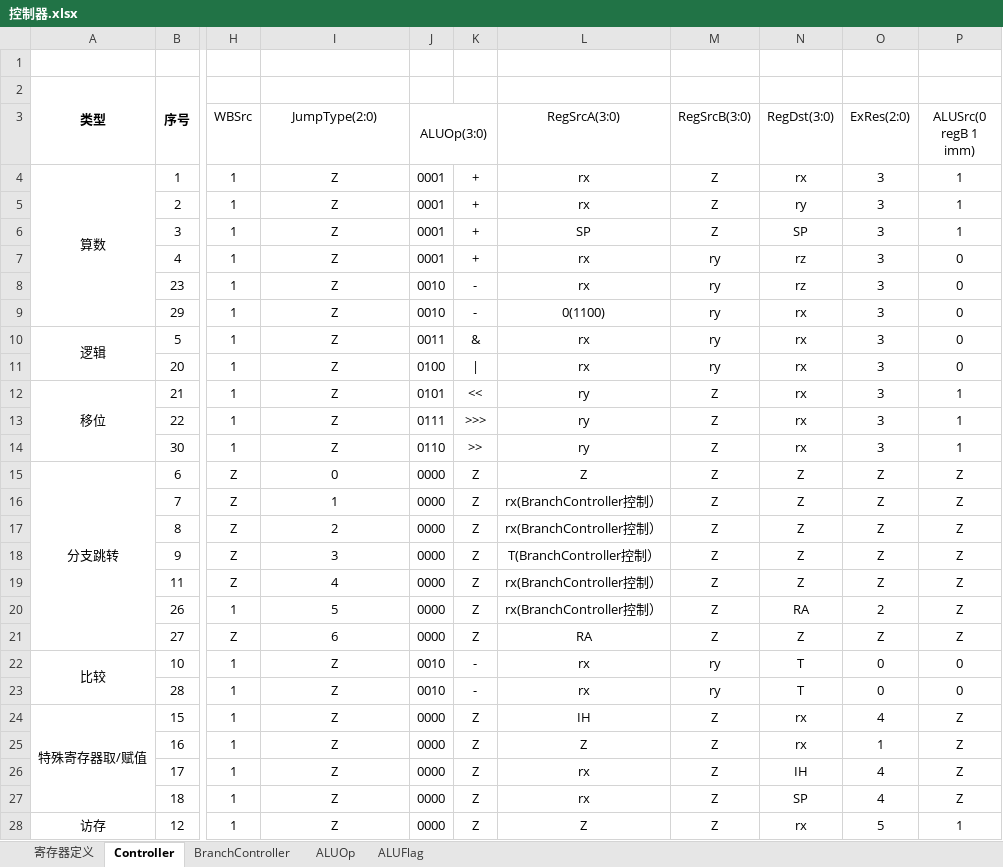
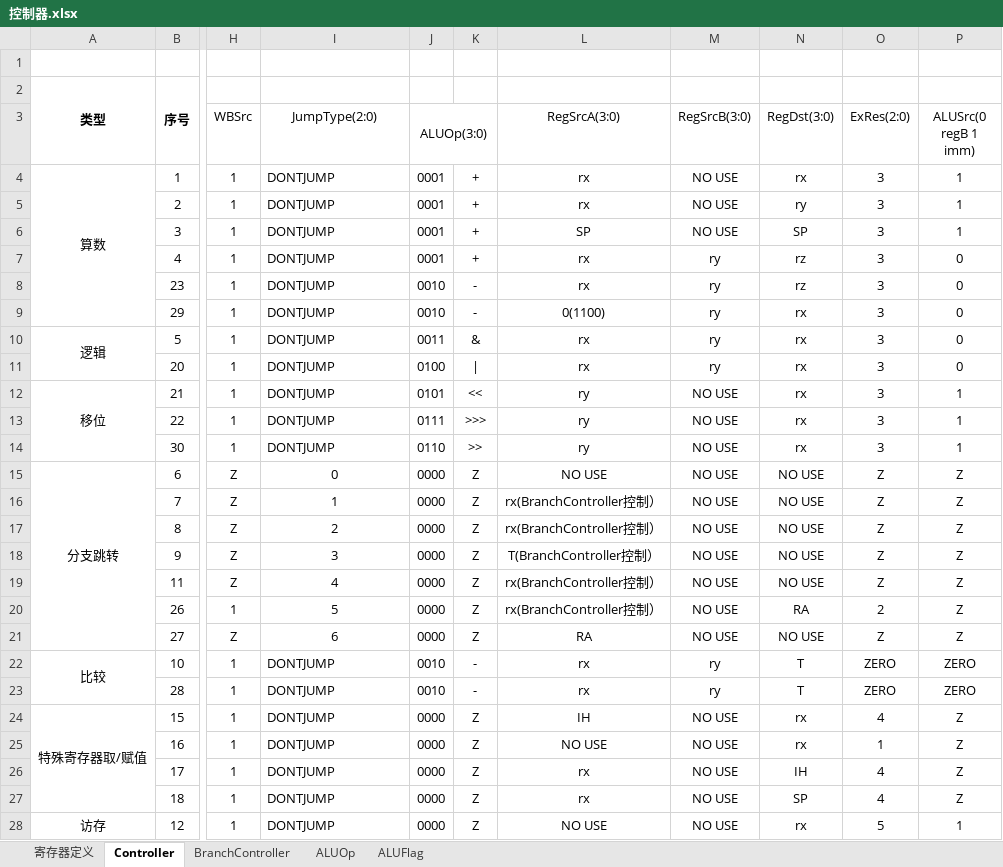
Before and after one commit to leefige/SAOest-THUMIPS16-CPU, an Excel workbook: doc/控制器.xlsx, sheet Controller, drawn as a sheet; only a part is shown, gaps mark what is left out; values as stored, in another font and other column widths than the file's, no borders; the diff covers the shown part only; the diff names each change by its address in the sheet, - before the commit and + after, or states it on an @@ line.

Commit message:
Update control signals.

```diff
--- a/doc/控制器.xlsx (sheet Controller)
+++ b/doc/控制器.xlsx (sheet Controller)
-I4:I14 (JumpType(2:0)): Z
+I4:I14 (JumpType(2:0)): DONTJUMP
-I4:I14 alignment: center
+I4:I14 alignment: left
-M4:M6 (RegSrcB(3:0)): Z
+M4:M6 (RegSrcB(3:0)): NO USE
-M12:M21 (RegSrcB(3:0)): Z
+M12:M21 (RegSrcB(3:0)): NO USE
-L15 (RegSrcA(3:0)): Z
+L15 (RegSrcA(3:0)): NO USE
-N15:N19 (RegDst(3:0)): Z
+N15:N19 (RegDst(3:0)): NO USE
-N21 (RegDst(3:0)): Z
+N21 (RegDst(3:0)): NO USE
-I22:I28 (JumpType(2:0)): Z
+I22:I28 (JumpType(2:0)): DONTJUMP
-I22:I28 alignment: center
+I22:I28 alignment: left
-O22:O23 (ExRes(2:0)): 0
+O22:O23 (ExRes(2:0)): ZERO
-P22:P23 (ALUSrc(0 regB 1 imm)): 0
+P22:P23 (ALUSrc(0 regB 1 imm)): ZERO
-M24:M28 (RegSrcB(3:0)): Z
+M24:M28 (RegSrcB(3:0)): NO USE
-L25 (RegSrcA(3:0)): Z
+L25 (RegSrcA(3:0)): NO USE
-L28 (RegSrcA(3:0)): Z
+L28 (RegSrcA(3:0)): NO USE
```
Also changed, not shown: 13 edited cells and cell formats elsewhere in this sheet, sheet BranchController, charts or pictures, 20 other files.
